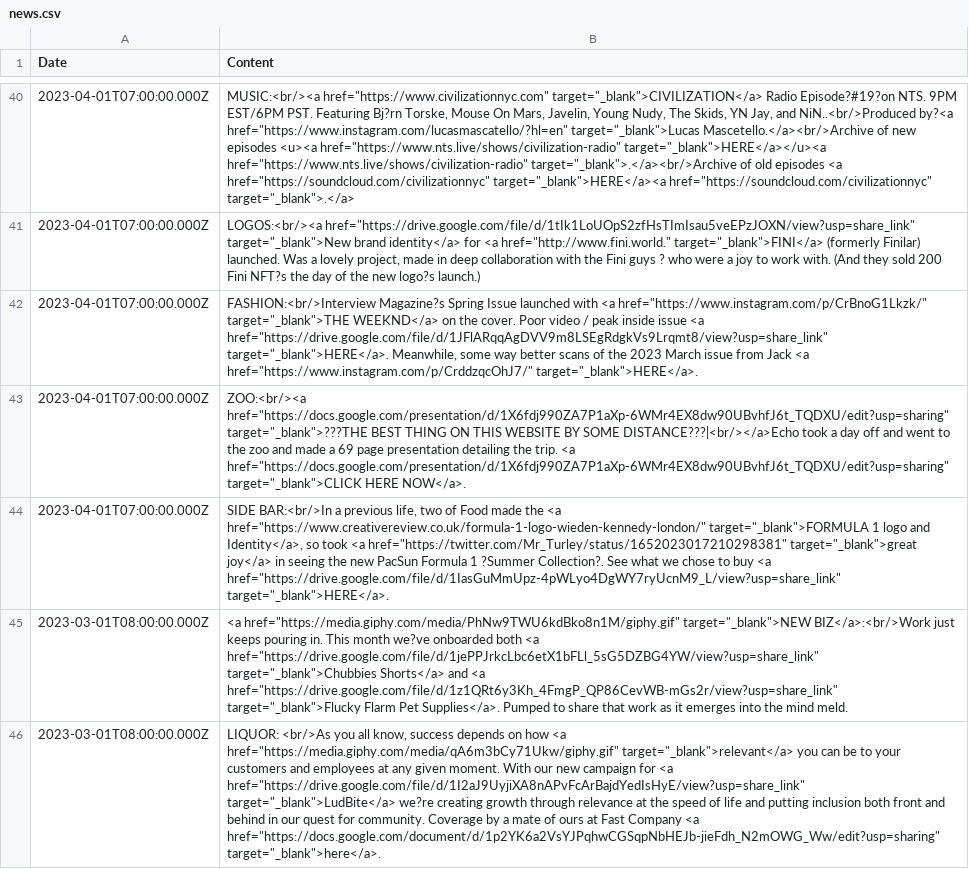
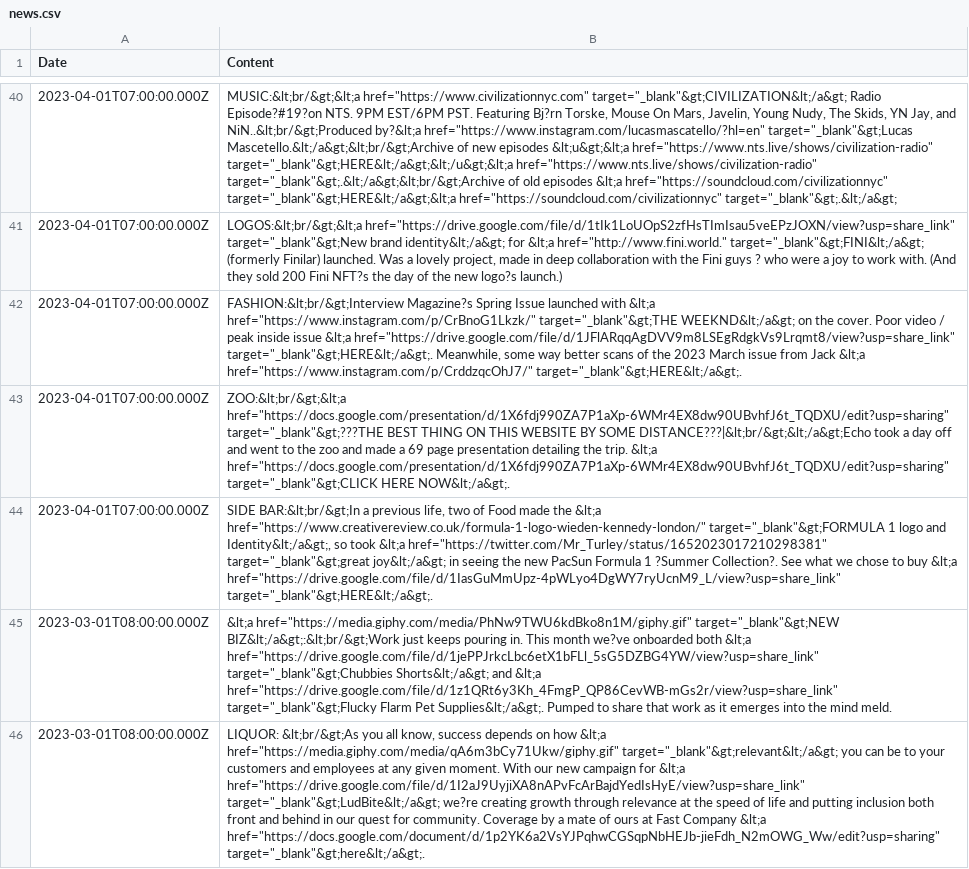
Before and after one commit to aaiiintt/food_new_site, a CSV file: data/news.csv, drawn as a sheet; only a part is shown, gaps mark what is left out; the diff covers the shown part only; the diff names each change by its address in the sheet, - before the commit and + after, or states it on an @@ line.

```diff
--- a/data/news.csv
+++ b/data/news.csv
-B40 (Content): MUSIC:<br/><a href="https://www.civilizationnyc.com" target="_blank">CIVILIZATION</a> Radio Episode?#19?on NTS. 9PM EST/6PM PST. Featuring Bj?rn Torske, Mouse On Mars, Javelin, Young Nudy, The Skids, YN Jay, and NiN..<br/>Produced by?<a href="https://www.instagram.com/lucasmascatello/?hl=en" target="_blank">Lucas Mascetello.</a><br/>Archive of new episodes <u><a href="https://www.nts.live/shows/civilization-radio" target="_blank">HERE</a></u><a href="https://www.nts.live/shows/civilization-radio" target="_blank">.</a><br/>Archive of old episodes <a href="https://soundcloud.com/civilizationnyc" target="_blank">HERE</a><a href="https://soundcloud.com/civilizationnyc" target="_blank">.</a>
+B40 (Content): MUSIC:&lt;br/&gt;&lt;a href="https://www.civilizationnyc.com" target="_blank"&gt;CIVILIZATION&lt;/a&gt; Radio Episode?#19?on NTS. 9PM EST/6PM PST. Featuring Bj?rn Torske, Mouse On Mars, Javelin, Young Nudy, The Skids, YN Jay, and NiN..&lt;br/&gt;Produced by?&lt;a href="https://www.instagram.com/lucasmascatello/?hl=en" target="_blank"&gt;Lucas Mascetello.&lt;/a&gt;&lt;br/&gt;Archive of new episodes &lt;u&gt;&lt;a href="https://www.nts.live/shows/civilization-radio" target="_blank"&gt;HERE&lt;/a&gt;&lt;/u&gt;&lt;a href="https://www.nts.live/shows/civilization-radio" target="_blank"&gt;.&lt;/a&gt;&lt;br/&gt;Archive of old episodes &lt;a href="https://soundcloud.com/civilizationnyc" target="_blank"&gt;HERE&lt;/a&gt;&lt;a href="https://soundcloud.com/civilizationnyc" target="_blank"&gt;.&lt;/a&gt;
-B41 (Content): LOGOS:<br/><a href="https://drive.google.com/file/d/1tIk1LoUOpS2zfHsTImIsau5veEPzJOXN/view?usp=share_link" target="_blank">New brand identity</a> for <a href="http://www.fini.world." target="_blank">FINI</a> (formerly Finilar)…
+B41 (Content): LOGOS:&lt;br/&gt;&lt;a href="https://drive.google.com/file/d/1tIk1LoUOpS2zfHsTImIsau5veEPzJOXN/view?usp=share_link" target="_blank"&gt;New brand identity&lt;/a&gt; for &lt;a href="http://www.fini.world." target="_blank"&gt;FINI&lt;/a&gt; (formerly Finilar)…
-B42 (Content): FASHION:<br/>Interview Magazine?s Spring Issue launched with <a href="https://www.instagram.com/p/CrBnoG1Lkzk/" target="_blank">THE WEEKND</a> on the cover. Poor video / peak inside issue <a href="https://drive.google.com/file/d/1JFlARqqAgDVV9m8LSEgRdgkVs9Lrqmt8/view?usp=share_link" target="_blank">HERE</a>. Meanwhile, some way better scans of the 2023 March issue from Jack <a href="https://www.instagram.com/p/CrddzqcOhJ7/" target="_blank">HERE</a>.
+B42 (Content): FASHION:&lt;br/&gt;Interview Magazine?s Spring Issue launched with &lt;a href="https://www.instagram.com/p/CrBnoG1Lkzk/" target="_blank"&gt;THE WEEKND&lt;/a&gt; on the cover. Poor video / peak inside issue &lt;a href="https://drive.google.com/file/d/1JFlARqqAgDVV9m8LSEgRdgkVs9Lrqmt8/view?usp=share_link" target="_blank"&gt;HERE&lt;/a&gt;. Meanwhile, some way better scans of the 2023 March issue from Jack &lt;a href="https://www.instagram.com/p/CrddzqcOhJ7/" target="_blank"&gt;HERE&lt;/a&gt;.
-B43 (Content): ZOO:<br/><a href="https://docs.google.com/presentation/d/1X6fdj990ZA7P1aXp-6WMr4EX8dw90UBvhfJ6t_TQDXU/edit?usp=sharing" target="_blank">???THE BEST THING ON THIS WEBSITE BY SOME DISTANCE???|<br/></a>Echo took a day off and went to the zoo and made a 69 page presentation detailing the trip. <a href="https://docs.google.com/presentation/d/1X6fdj990ZA7P1aXp-6WMr4EX8dw90UBvhfJ6t_TQDXU/edit?usp=sharing" target="_blank">CLICK HERE NOW</a>.
+B43 (Content): ZOO:&lt;br/&gt;&lt;a href="https://docs.google.com/presentation/d/1X6fdj990ZA7P1aXp-6WMr4EX8dw90UBvhfJ6t_TQDXU/edit?usp=sharing" target="_blank"&gt;???THE BEST THING ON THIS WEBSITE BY SOME DISTANCE???|&lt;br/&gt;&lt;/a&gt;Echo took a day off and went to the zoo and made a 69 page presentation detailing the trip. &lt;a href="https://docs.google.com/presentation/d/1X6fdj990ZA7P1aXp-6WMr4EX8dw90UBvhfJ6t_TQDXU/edit?usp=sharing" target="_blank"&gt;CLICK HERE NOW&lt;/a&gt;.
-B44 (Content): SIDE BAR:<br/>In a previous life, two of Food made the <a href="https://www.creativereview.co.uk/formula-1-logo-wieden-kennedy-london/" target="_blank">FORMULA 1 logo and Identity</a>, so took <a href="https://twitter.com/Mr_Turley/status/1652023017210298381" target="_blank">great joy</a> in seeing the new PacSun Formula 1 ?Summer Collection?. See what we chose to buy <a href="https://drive.google.com/file/d/1IasGuMmUpz-4pWLyo4DgWY7ryUcnM9_L/view?usp=share_link" target="_blank">HERE</a>.
+B44 (Content): SIDE BAR:&lt;br/&gt;In a previous life, two of Food made the &lt;a href="https://www.creativereview.co.uk/formula-1-logo-wieden-kennedy-london/" target="_blank"&gt;FORMULA 1 logo and Identity&lt;/a&gt;, so took &lt;a href="https://twitter.com/Mr_Turley/status/1652023017210298381" target="_blank"&gt;great joy&lt;/a&gt; in seeing the new PacSun Formula 1 ?Summer Collection?. See what we chose to buy &lt;a href="https://drive.google.com/file/d/1IasGuMmUpz-4pWLyo4DgWY7ryUcnM9_L/view?usp=share_link" target="_blank"&gt;HERE&lt;/a&gt;.
-B45 (Content): <a href="https://media.giphy.com/media/PhNw9TWU6kdBko8n1M/giphy.gif" target="_blank">NEW BIZ</a>:<br/>Work just keeps pouring in. This month we?ve onboarded both <a href="https://drive.google.com/file/d/1jePPJrkcLbc6etX1bFLl_5sG5DZBG4YW/view?usp=share_link" target="_blank">Chubbies Shorts</a> and <a href="https://drive.google.com/file/d/1z1QRt6y3Kh_4FmgP_QP86CevWB-mGs2r/view?usp=share_link" target="_blank">Flucky Flarm Pet Supplies</a>. Pumped to…
+B45 (Content): &lt;a href="https://media.giphy.com/media/PhNw9TWU6kdBko8n1M/giphy.gif" target="_blank"&gt;NEW BIZ&lt;/a&gt;:&lt;br/&gt;Work just keeps pouring in. This month we?ve onboarded both &lt;a href="https://drive.google.com/file/d/1jePPJrkcLbc6etX1bFLl_5sG5DZBG4YW/view?usp=share_link" target="_blank"&gt;Chubbies Shorts&lt;/a&gt; and &lt;a href="https://drive.google.com/file/d/1z1QRt6y3Kh_4FmgP_QP86CevWB-mGs2r/view?usp=share_link" target="_blank"&gt;Flucky Flarm Pet Supplies&lt;/a&gt;. Pumped to…
-B46 (Content): LIQUOR: <br/>As you all know, success depends on how <a href="https://media.giphy.com/media/qA6m3bCy71Ukw/giphy.gif" target="_blank">relevant</a> you can be to your customers and employees at any given moment. With our new campaign for <a href="https://drive.google.com/file/d/1I2aJ9UyjiXA8nAPvFcArBajdYedIsHyE/view?usp=share_link" target="_blank">LudBite</a> we?re creating growth through relevance at the speed of life and putting inclusion both front and behind in our quest for community. Coverage by a mate of ours at Fast Company <a href="https://docs.google.com/document/d/1p2YK6a2VsYJPqhwCGSqpNbHEJb-jieFdh_N2mOWG_Ww/edit?usp=sharing" target="_blank">here</a>.
+B46 (Content): LIQUOR: &lt;br/&gt;As you all know, success depends on how &lt;a href="https://media.giphy.com/media/qA6m3bCy71Ukw/giphy.gif" target="_blank"&gt;relevant&lt;/a&gt; you can be to your customers and employees at any given moment. With our new campaign for &lt;a href="https://drive.google.com/file/d/1I2aJ9UyjiXA8nAPvFcArBajdYedIsHyE/view?usp=share_link" target="_blank"&gt;LudBite&lt;/a&gt; we?re creating growth through relevance at the speed of life and putting inclusion both front and behind in our quest for community. Coverage by a mate of ours at Fast Company &lt;a href="https://docs.google.com/document/d/1p2YK6a2VsYJPqhwCGSqpNbHEJb-jieFdh_N2mOWG_Ww/edit?usp=sharing" target="_blank"&gt;here&lt;/a&gt;.
```
Also changed, not shown: 91 edited cells elsewhere in this file.
